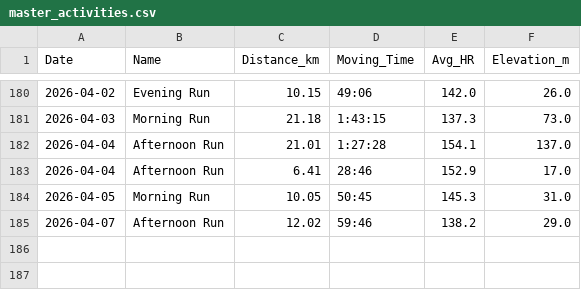
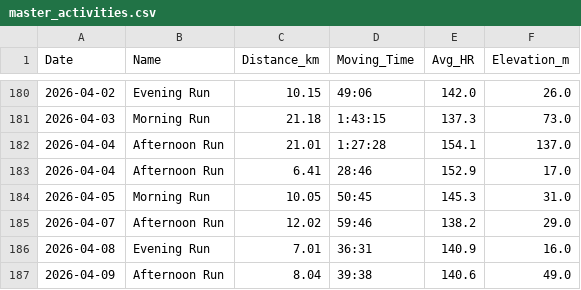
Before and after one commit to dhatton96/marathon-training-tracker, a CSV file: master_activities.csv, drawn as a sheet; only a part is shown, gaps mark what is left out; the diff names each change by its address in the sheet, - before the commit and + after, or states it on an @@ line.

```diff
--- a/master_activities.csv
+++ b/master_activities.csv
+row 186: 2026-04-08 | Evening Run | 7.01 | 36:31 | 140.9 | 16.0
+row 187: 2026-04-09 | Afternoon Run | 8.04 | 39:38 | 140.6 | 49.0
```
Also changed, not shown: 3 other files.
